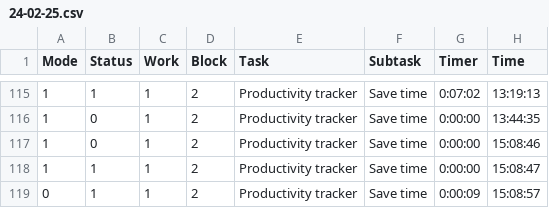
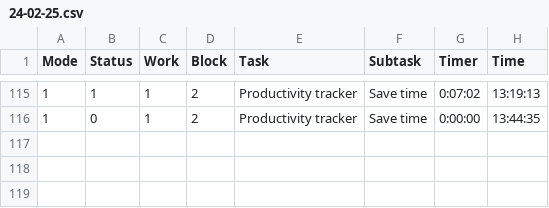
Before and after one commit to Jacody/productivity-tracker, a CSV file: data/24-02-25.csv, drawn as a sheet; only a part is shown, gaps mark what is left out; the diff names each change by its address in the sheet, - before the commit and + after, or states it on an @@ line.

```diff
--- a/data/24-02-25.csv
+++ b/data/24-02-25.csv
-row 117: 1 | 0 | 1 | 2 | Productivity tracker | Save time | 0:00:00 | 15:08:46
-row 118: 1 | 1 | 1 | 2 | Productivity tracker | Save time | 0:00:00 | 15:08:47
-row 119: 0 | 1 | 1 | 2 | Productivity tracker | Save time | 0:00:09 | 15:08:57
```
Also changed, not shown: 3 other files.
